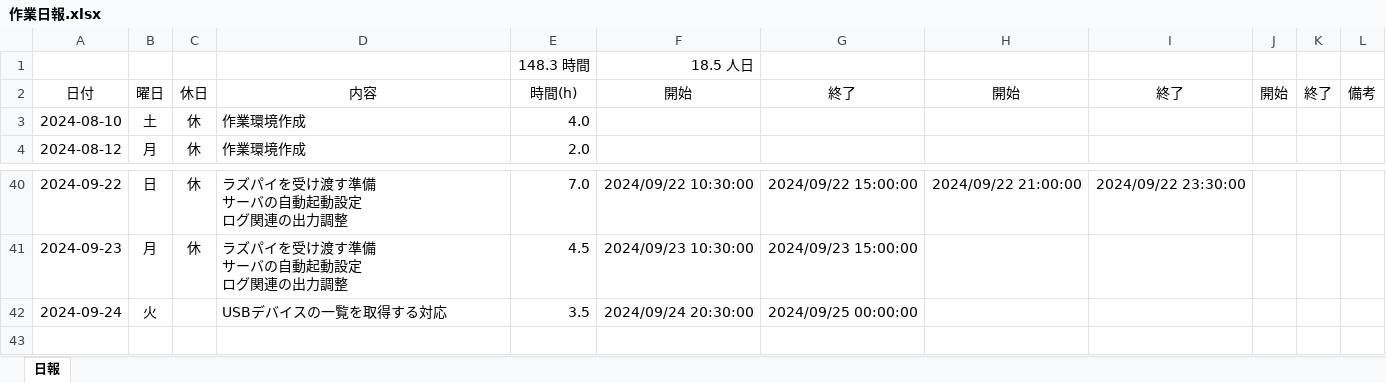
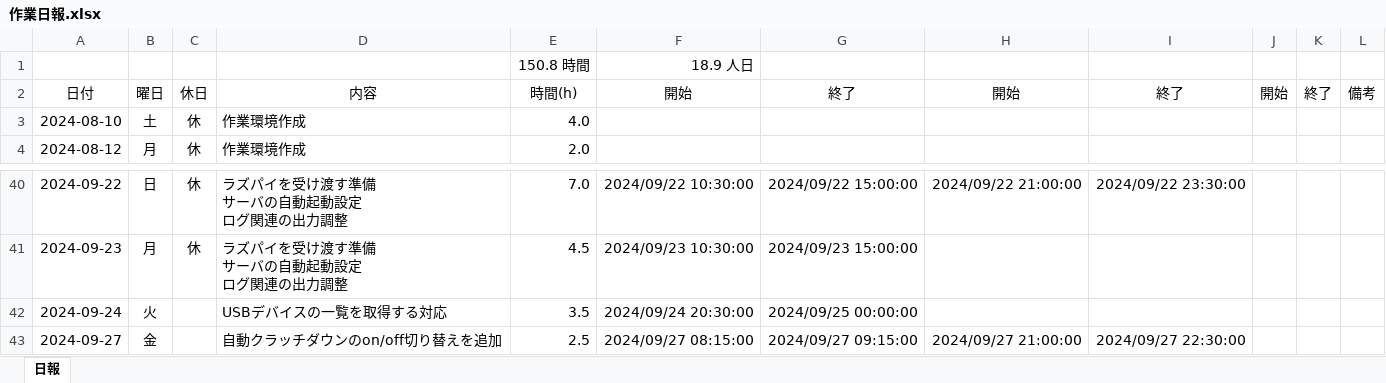
Before and after one commit to ikuratakashi/jyosetu, an Excel workbook: 作業日報.xlsx, sheet 日報, drawn as a sheet; only a part is shown, gaps mark what is left out; values as stored, in another font and other column widths than the file's, no borders; removed rows and columns are numbered as before the commit, all else as after; the diff names each change by its address in the sheet, - before the commit and + after, or states it on an @@ line.

Commit message:
名もなき修正

```diff
--- a/作業日報.xlsx (sheet 日報)
+++ b/作業日報.xlsx (sheet 日報)
-row 1:  |  |  |  | 148.3 時間 | 18.5 人日
+row 1:  |  |  |  | 150.8 時間 | 18.9 人日
+row 43: 2024-09-27 | 金 |  | 自動クラッチダウンのon/off切り替えを追加 | 2.5 | 2024/09/27 08:15:00 | 2024/09/27 09:15:00 | 2024/09/27 21:00:00 | 2024/09/27 22:30:00
```
Also changed, not shown: formulas that keep their value.
